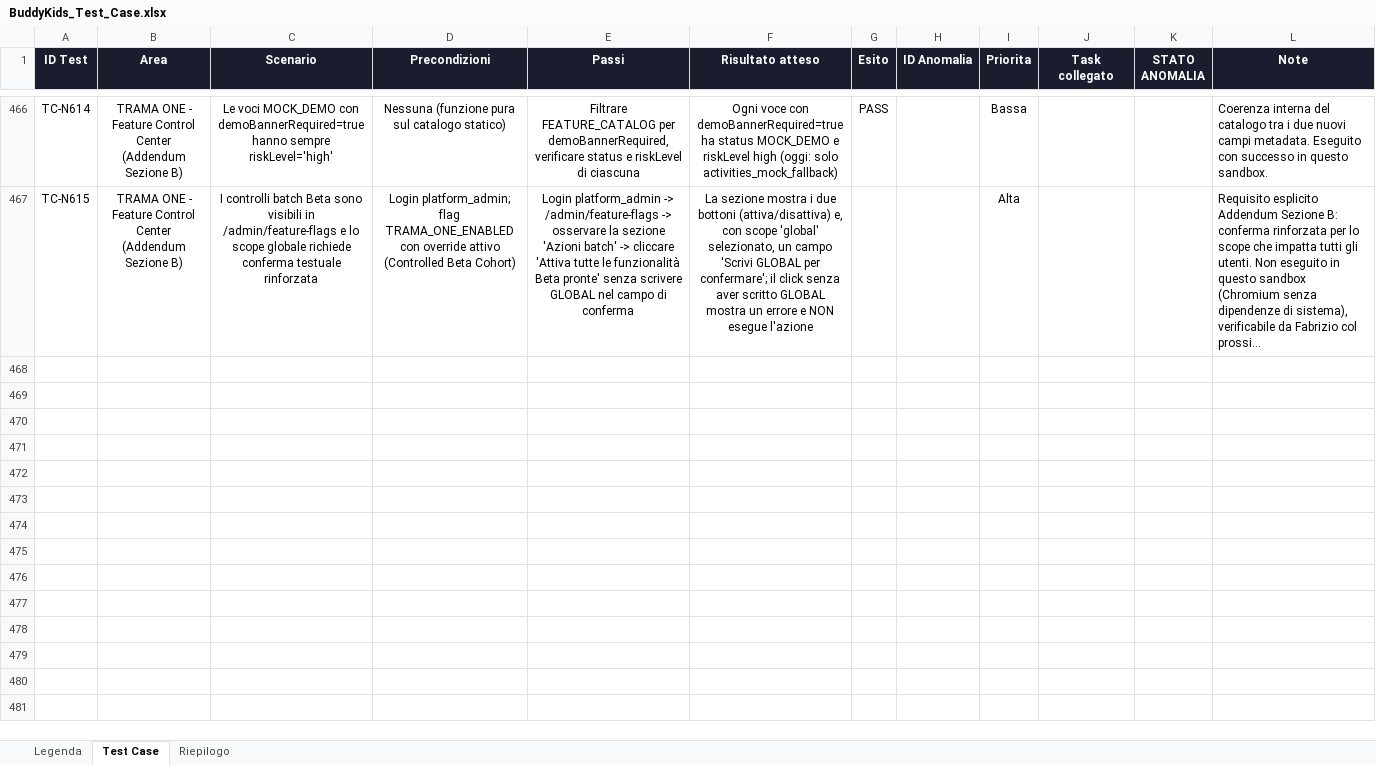
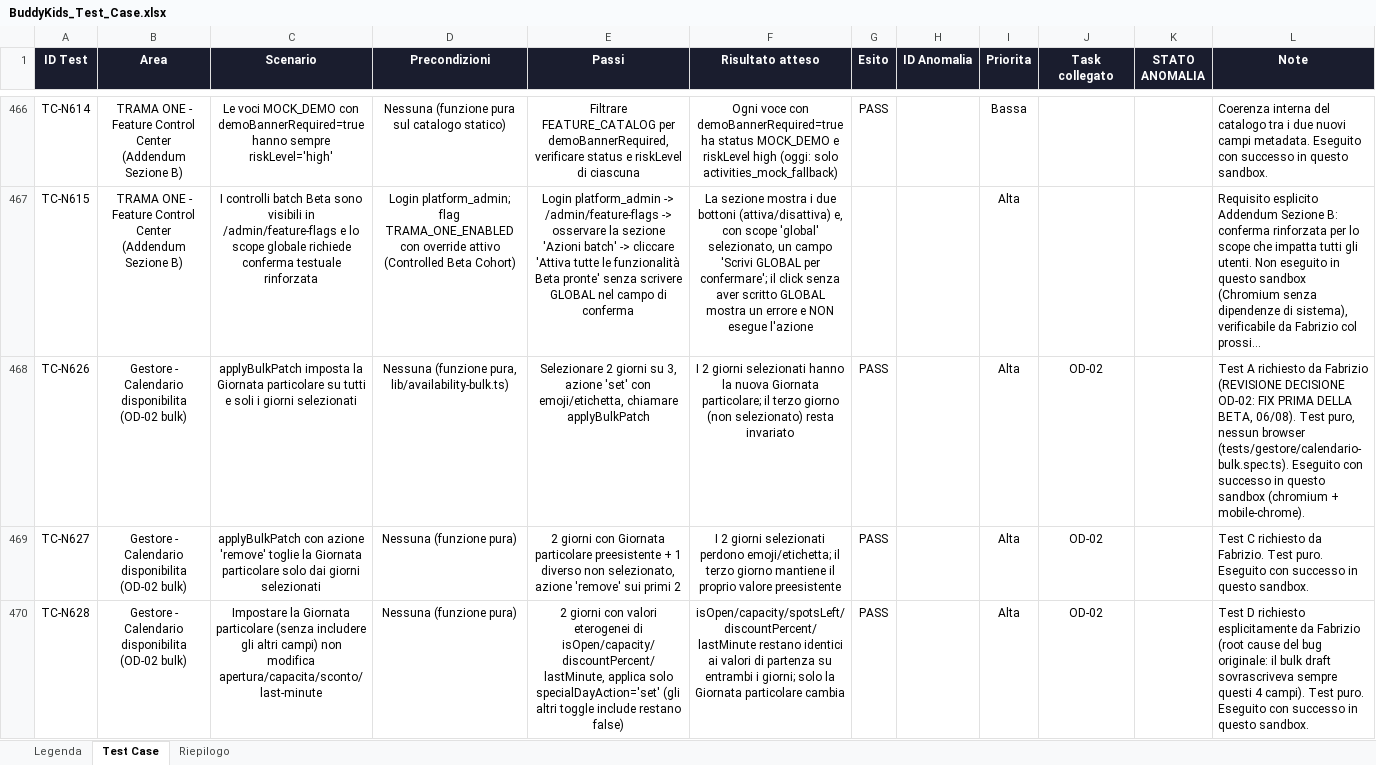
Before and after one commit to faberx83/buddykids-app, an Excel workbook: BuddyKids_Test_Case.xlsx, sheet Test Case, drawn as a sheet; only a part is shown, gaps mark what is left out; long unchanged cells end in …; values as stored, in another font and other column widths than the file's, no borders; charts and pictures and conditional formats not drawn; the diff covers the shown part only; the diff names each change by its address in the sheet, - before the commit and + after, or states it on an @@ line.

Commit message:
test(OD-02): aggiungere TC-N626..TC-N636 alla matrice di test
Righe per i test Playwright del fix bulk 'Giornata particolare' del
Calendario disponibilità Partner (tests/gestore/calendario-bulk.spec.ts):
8 test puri PASS (TC-N626..N633, eseguiti in questo sandbox) + 3 test
E2E non eseguibili qui per assenza di deploy/credenziali (TC-N634..N636,
Esito lasciato vuoto/DA TESTARE, verificabili da Fabrizio col prossimo
deploy). Formula ID Anomalia ricalcolata (recalc.py, 0 errori).

```diff
--- a/BuddyKids_Test_Case.xlsx (sheet Test Case)
+++ b/BuddyKids_Test_Case.xlsx (sheet Test Case)
+row 468: TC-N626 | Gestore - Calendario disponibilita (OD-02 bulk) | applyBulkPatch imposta la Giornata particolare su tutti e soli i giorni selezionati | Nessuna (funzione pura, lib/availability-bulk.ts) | Selezionare 2 giorni su 3, azione 'set' con emoji/etichetta, chiamare applyBulkPatch | I 2 giorni selezionati hanno la nuova Giornata particolare; il terzo giorno (non selezionato) resta invariato | PASS |  | Alta | OD-02 |  | Test A richiesto da Fabrizio (REVISIONE DECISIONE OD-02: FIX PRIMA DELLA BETA, 06/08). Test puro, nessun browser (tests/gestore/calendario-bulk.spec.ts). Eseguito con successo in questo sandbox (chromium + mobile-chrome).
+row 469: TC-N627 | Gestore - Calendario disponibilita (OD-02 bulk) | applyBulkPatch con azione 'remove' toglie la Giornata particolare solo dai giorni selezionati | Nessuna (funzione pura) | 2 giorni con Giornata particolare preesistente + 1 diverso non selezionato, azione 'remove' sui primi 2 | I 2 giorni selezionati perdono emoji/etichetta; il terzo giorno mantiene il proprio valore preesistente | PASS |  | Alta | OD-02 |  | Test C richiesto da Fabrizio. Test puro. Eseguito con successo in questo sandbox.
+row 470: TC-N628 | Gestore - Calendario disponibilita (OD-02 bulk) | Impostare la Giornata particolare (senza includere gli altri campi) non modifica apertura/capacita/sconto/last-minute | Nessuna (funzione pura) | 2 giorni con valori eterogenei di isOpen/capacity/discountPercent/lastMinute, applica solo specialDayAction='set' (gli altri toggle include restano false) | isOpen/capacity/spotsLeft/discountPercent/lastMinute restano identici ai valori di partenza su entrambi i giorni; solo la Giornata particolare cambia | PASS |  | Alta | OD-02 |  | Test D richiesto esplicitamente da Fabrizio (root cause del bug originale: il bulk draft sovrascriveva sempre questi 4 campi). Test puro. Eseguito con successo in questo sandbox.
```
Also changed, not shown: 8 added rows elsewhere in this sheet, sheet Riepilogo.
